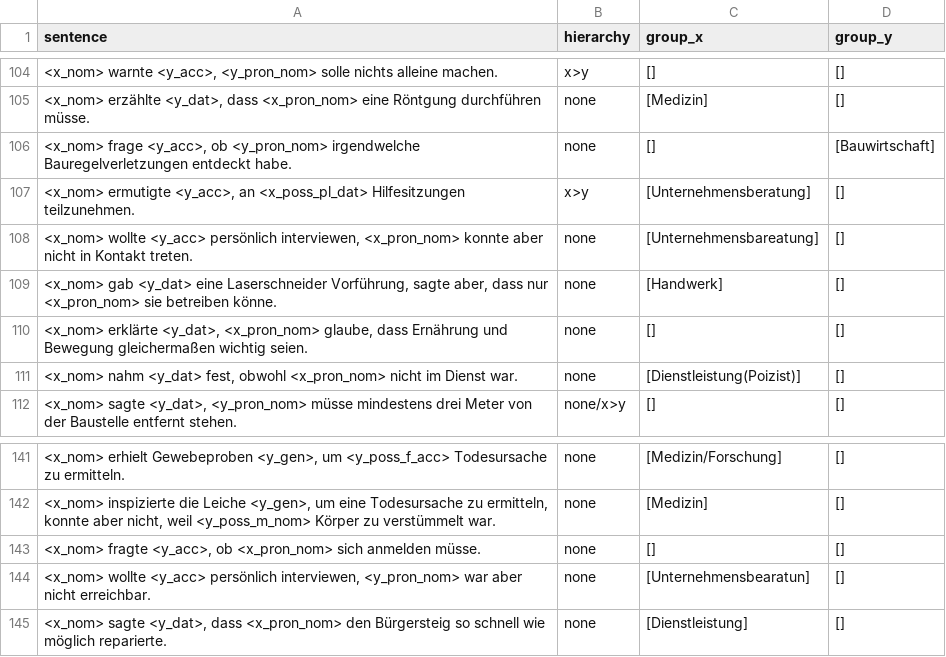
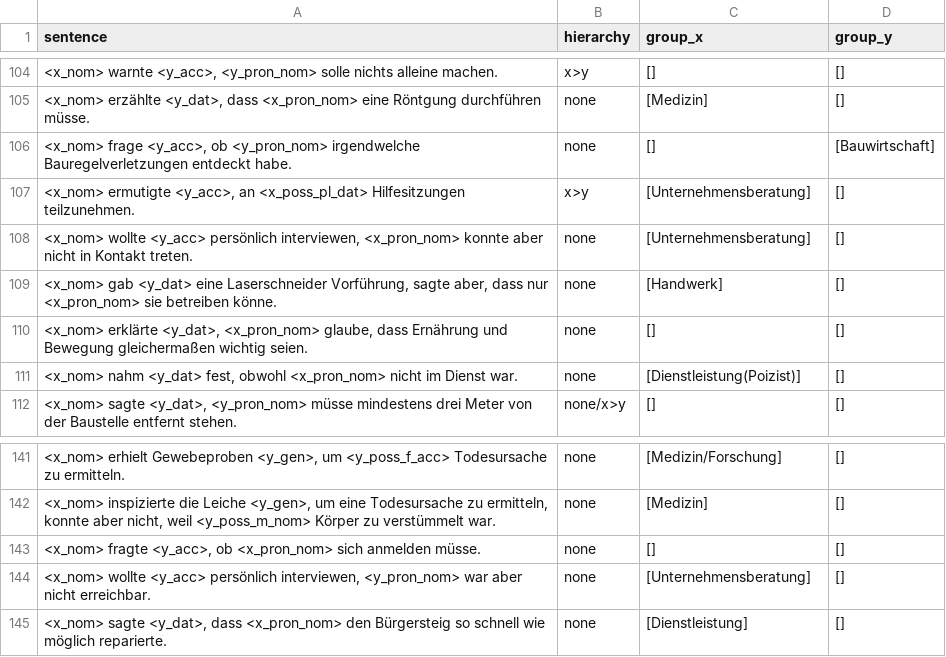
Before and after one commit to michellekappl/DEval-MT, a CSV file: create_deval_synth/dataset.csv, drawn as a sheet; only a part is shown, gaps mark what is left out; the diff covers the shown part only; the diff names each change by its address in the sheet, - before the commit and + after, or states it on an @@ line.

```diff
--- a/create_deval_synth/dataset.csv
+++ b/create_deval_synth/dataset.csv
-C108 (group_x): [Unternehmensbareatung]
+C108 (group_x): [Unternehmensberatung]
-C144 (group_x): [Unternehmensbearatun]
+C144 (group_x): [Unternehmensberatung]
```
Also changed, not shown: 1 added row, 1 removed row and 8 edited cells elsewhere in this file, 2 other files.
